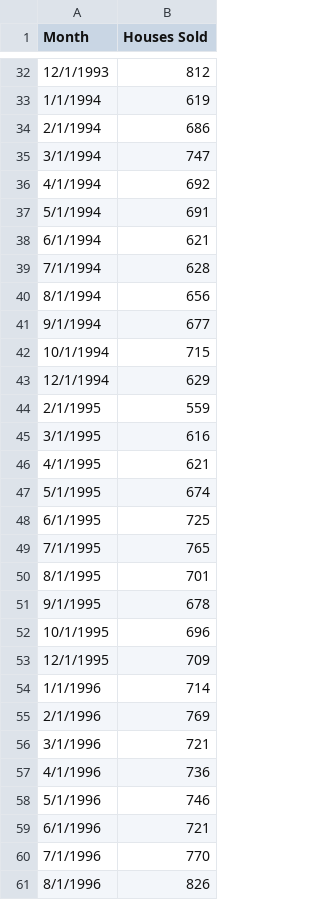
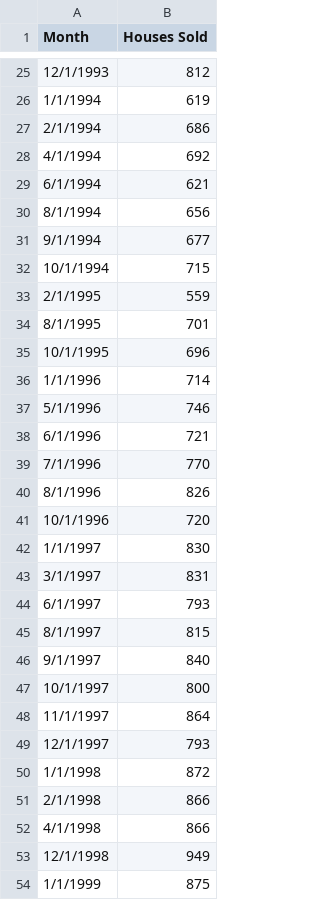
Before and after one commit to ming-zhao/Business-Analytics, a CSV file: data/House_Sales_Missing.csv, drawn as a sheet; only a part is shown, gaps mark what is left out; the shorter side is filled out with more unchanged rows; the diff covers the shown part only; the diff names each change by its address in the sheet, - before the commit and + after, or states it on an @@ line.

Commit message:
Update House_Sales_Missing.csv

```diff
--- a/data/House_Sales_Missing.csv
+++ b/data/House_Sales_Missing.csv
-row 35: 3/1/1994 | 747
-row 37: 5/1/1994 | 691
-row 39: 7/1/1994 | 628
-row 43: 12/1/1994 | 629
-row 45: 3/1/1995 | 616
-row 46: 4/1/1995 | 621
-row 47: 5/1/1995 | 674
-row 48: 6/1/1995 | 725
-row 49: 7/1/1995 | 765
-row 51: 9/1/1995 | 678
-row 53: 12/1/1995 | 709
-row 55: 2/1/1996 | 769
-row 56: 3/1/1996 | 721
-row 57: 4/1/1996 | 736
```
Also changed, not shown: 74 removed rows elsewhere in this file.
